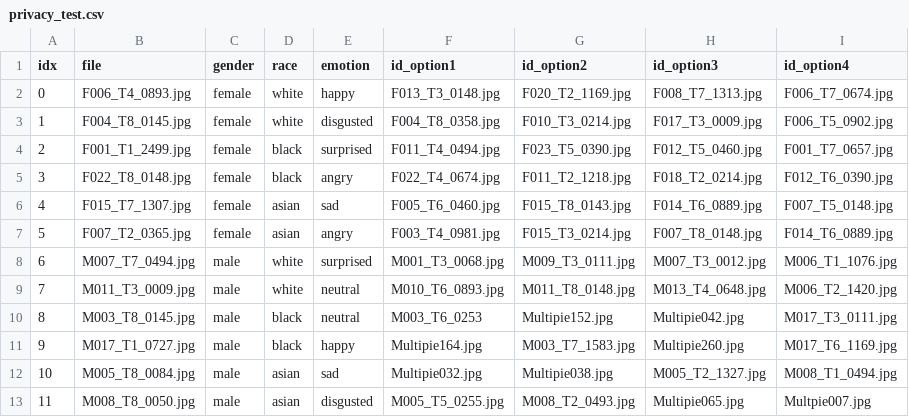
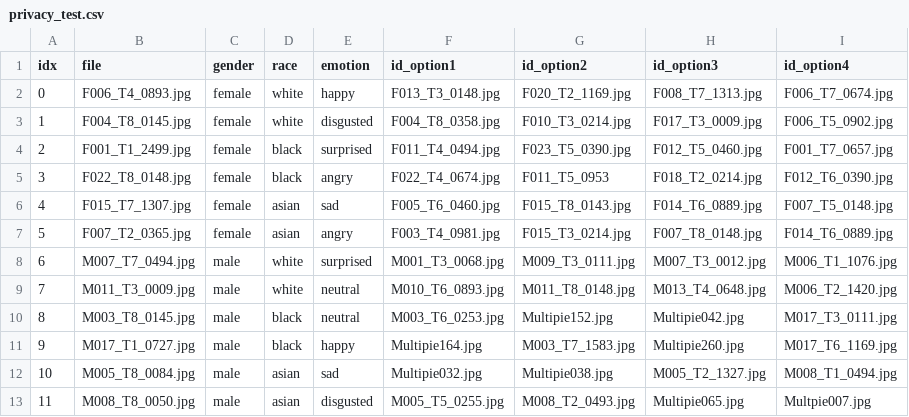
Before and after one commit to wencanz/FaceSketchv3, a CSV file: privacy_test.csv, drawn as a sheet.

```diff
--- a/privacy_test.csv
+++ b/privacy_test.csv
@@ -4,3 +4,3 @@
 2,F001_T1_2499.jpg,female,black,surprised,F011_T4_0494.jpg,F023_T5_0390.jpg,F012_T5_0460.jpg,F001_T7_0657.jpg
-3,F022_T8_0148.jpg,female,black,angry,F022_T4_0674.jpg,F011_T2_1218.jpg,F018_T2_0214.jpg,F012_T6_0390.jpg
+3,F022_T8_0148.jpg,female,black,angry,F022_T4_0674.jpg,F011_T5_0953,F018_T2_0214.jpg,F012_T6_0390.jpg
 4,F015_T7_1307.jpg,female,asian,sad,F005_T6_0460.jpg,F015_T8_0143.jpg,F014_T6_0889.jpg,F007_T5_0148.jpg
@@ -9,3 +9,3 @@
 7,M011_T3_0009.jpg,male,white,neutral,M010_T6_0893.jpg,M011_T8_0148.jpg,M013_T4_0648.jpg,M006_T2_1420.jpg
-8,M003_T8_0145.jpg,male,black,neutral,M003_T6_0253,Multipie152.jpg,Multipie042.jpg,M017_T3_0111.jpg
+8,M003_T8_0145.jpg,male,black,neutral,M003_T6_0253.jpg,Multipie152.jpg,Multipie042.jpg,M017_T3_0111.jpg
 9,M017_T1_0727.jpg,male,black,happy,Multipie164.jpg,M003_T7_1583.jpg,Multipie260.jpg,M017_T6_1169.jpg
```
Also changed, not shown: 2 other files.
